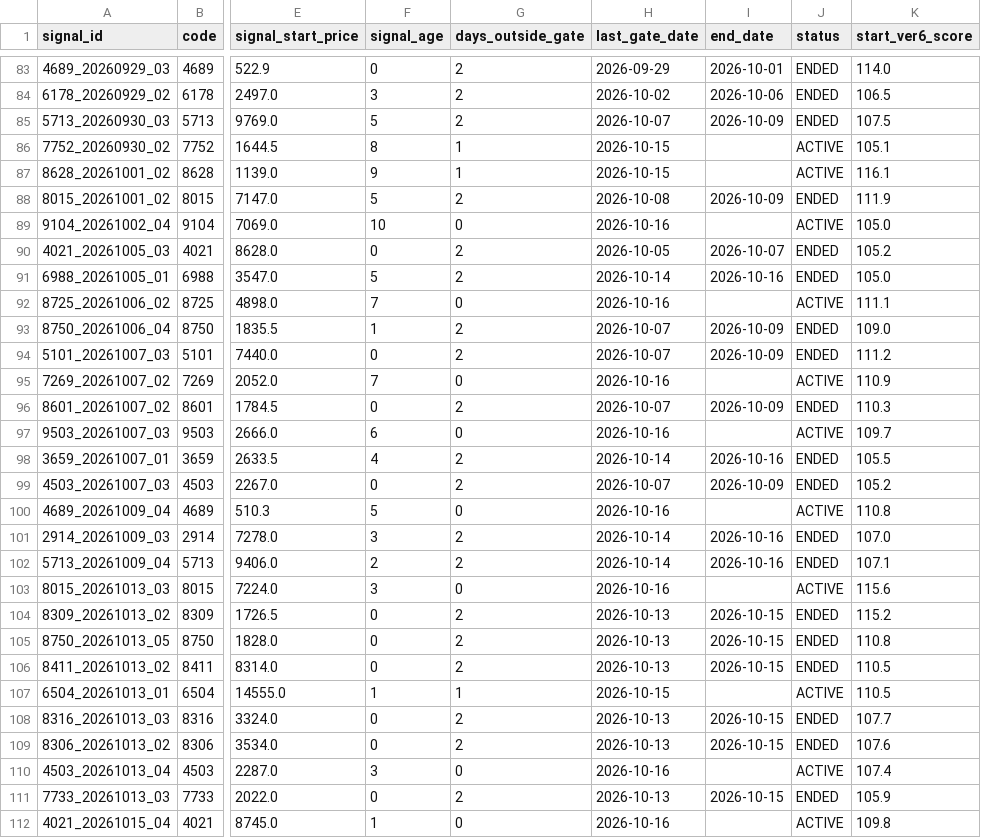
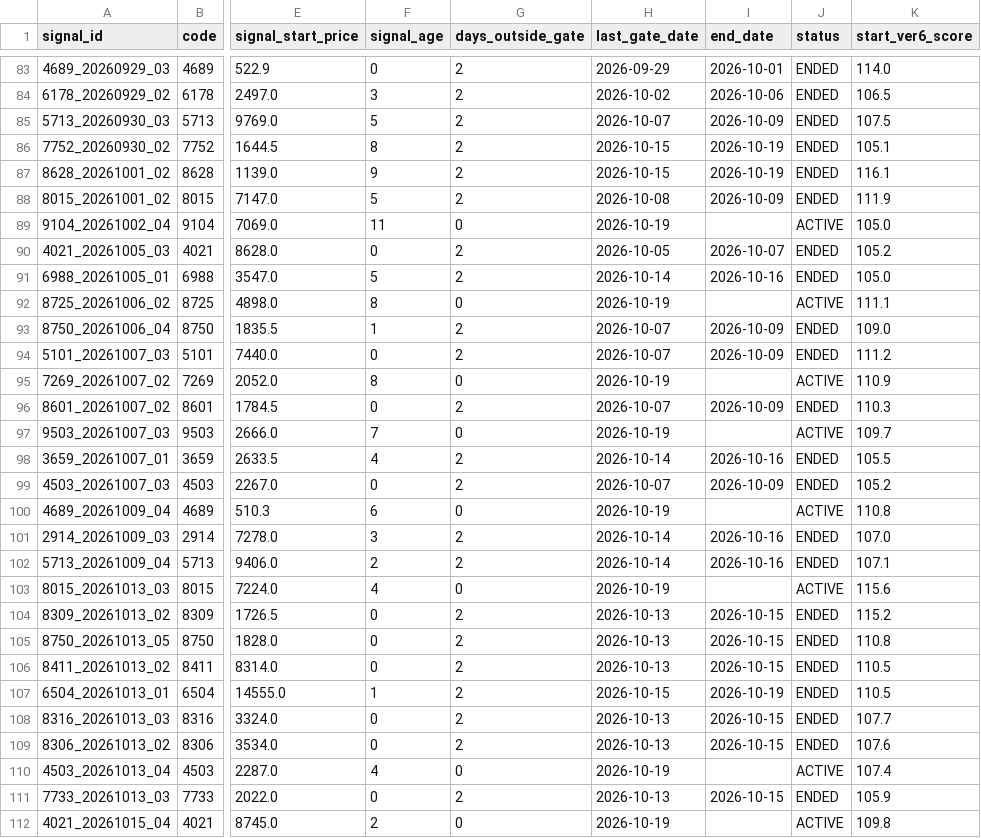
Before and after one commit to izumi7139-ai/nikkei225-line-bot, a CSV file: data/signal_master.csv, drawn as a sheet; only a part is shown, gaps mark what is left out; the diff covers the shown part only; the diff names each change by its address in the sheet, - before the commit and + after, or states it on an @@ line.

```diff
--- a/data/signal_master.csv
+++ b/data/signal_master.csv
-G86:G87 (days_outside_gate): 1
+G86:G87 (days_outside_gate): 2
-I86:I87 (end_date): (empty)
+I86:I87 (end_date): 2026-10-19
-J86:J87 (status): ACTIVE
+J86:J87 (status): ENDED
-F89 (signal_age): 10
+F89 (signal_age): 11
-H89 (last_gate_date): 2026-10-16
+H89 (last_gate_date): 2026-10-19
-F92 (signal_age): 7
+F92 (signal_age): 8
-H92 (last_gate_date): 2026-10-16
+H92 (last_gate_date): 2026-10-19
-F95 (signal_age): 7
+F95 (signal_age): 8
-H95 (last_gate_date): 2026-10-16
+H95 (last_gate_date): 2026-10-19
-F97 (signal_age): 6
+F97 (signal_age): 7
-H97 (last_gate_date): 2026-10-16
+H97 (last_gate_date): 2026-10-19
-F100 (signal_age): 5
+F100 (signal_age): 6
-H100 (last_gate_date): 2026-10-16
+H100 (last_gate_date): 2026-10-19
-F103 (signal_age): 3
+F103 (signal_age): 4
-H103 (last_gate_date): 2026-10-16
+H103 (last_gate_date): 2026-10-19
-G107 (days_outside_gate): 1
+G107 (days_outside_gate): 2
-I107 (end_date): (empty)
+I107 (end_date): 2026-10-19
-J107 (status): ACTIVE
+J107 (status): ENDED
-F110 (signal_age): 3
+F110 (signal_age): 4
-H110 (last_gate_date): 2026-10-16
+H110 (last_gate_date): 2026-10-19
-F112 (signal_age): 1
+F112 (signal_age): 2
-H112 (last_gate_date): 2026-10-16
+H112 (last_gate_date): 2026-10-19
```
Also changed, not shown: 2 added rows and 23 edited cells elsewhere in this file, data/performance_summary.csv, reports/monthly/performance_summary.csv, 4 other files.
